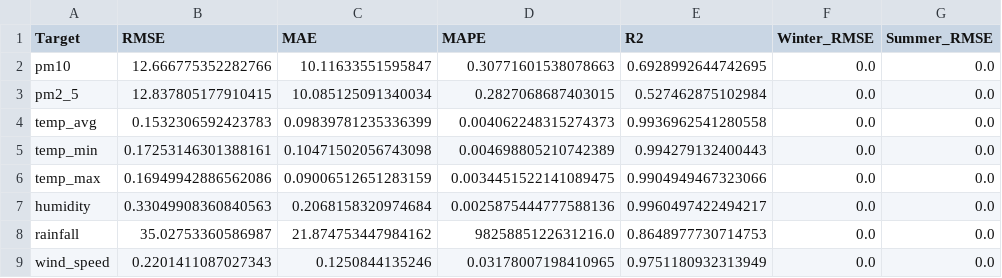
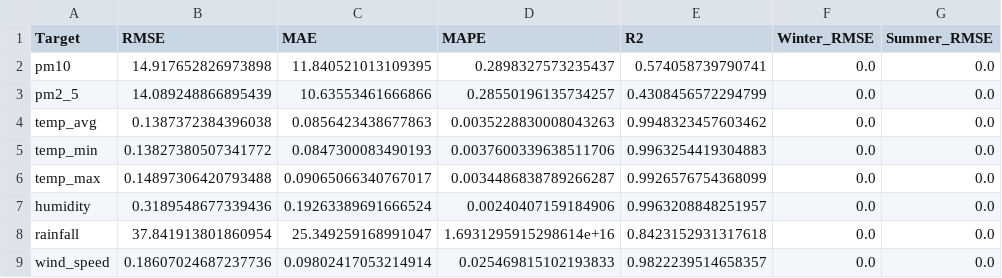
Before and after one commit to Ganesh1247/Visakhapatnam_Weather, a CSV file: data/metrics_scientific.csv, drawn as a sheet.

```diff
--- a/data/metrics_scientific.csv
+++ b/data/metrics_scientific.csv
@@ -1,9 +1,9 @@
 Target,RMSE,MAE,MAPE,R2,Winter_RMSE,Summer_RMSE
-pm10,12.666775352282766,10.11633551595847,0.30771601538078663,0.6928992644742695,0.0,0.0
-pm2_5,12.837805177910415,10.085125091340034,0.2827068687403015,0.527462875102984,0.0,0.0
-temp_avg,0.1532306592423783,0.09839781235336399,0.004062248315274373,0.9936962541280558,0.0,0.0
-temp_min,0.17253146301388161,0.10471502056743098,0.004698805210742389,0.994279132400443,0.0,0.0
-temp_max,0.16949942886562086,0.09006512651283159,0.0034451522141089475,0.9904949467323066,0.0,0.0
-humidity,0.33049908360840563,0.2068158320974684,0.0025875444777588136,0.9960497422494217,0.0,0.0
-rainfall,35.02753360586987,21.874753447984162,9825885122631216.0,0.8648977730714753,0.0,0.0
-wind_speed,0.2201411087027343,0.1250844135246,0.03178007198410965,0.9751180932313949,0.0,0.0
+pm10,14.917652826973898,11.840521013109395,0.2898327573235437,0.574058739790741,0.0,0.0
+pm2_5,14.089248866895439,10.63553461666866,0.28550196135734257,0.4308456572294799,0.0,0.0
+temp_avg,0.1387372384396038,0.0856423438677863,0.0035228830008043263,0.9948323457603462,0.0,0.0
+temp_min,0.13827380507341772,0.0847300083490193,0.0037600339638511706,0.9963254419304883,0.0,0.0
+temp_max,0.14897306420793488,0.09065066340767017,0.0034486838789266287,0.9926576754368099,0.0,0.0
+humidity,0.3189548677339436,0.19263389691666524,0.00240407159184906,0.9963208848251957,0.0,0.0
+rainfall,37.841913801860954,25.349259168991047,1.6931295915298614e+16,0.8423152931317618,0.0,0.0
+wind_speed,0.18607024687237736,0.09802417053214914,0.025469815102193833,0.9822239514658357,0.0,0.0
```
Also changed, not shown: metrics_scientific.csv, 5 other files.
